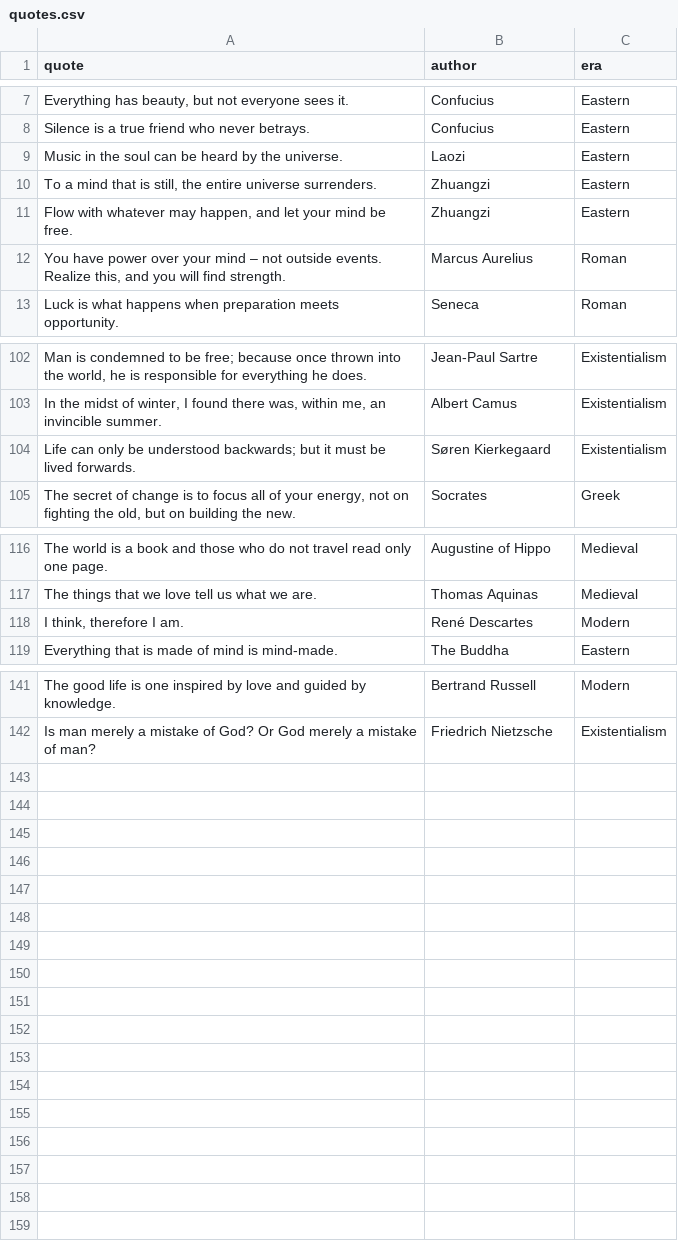
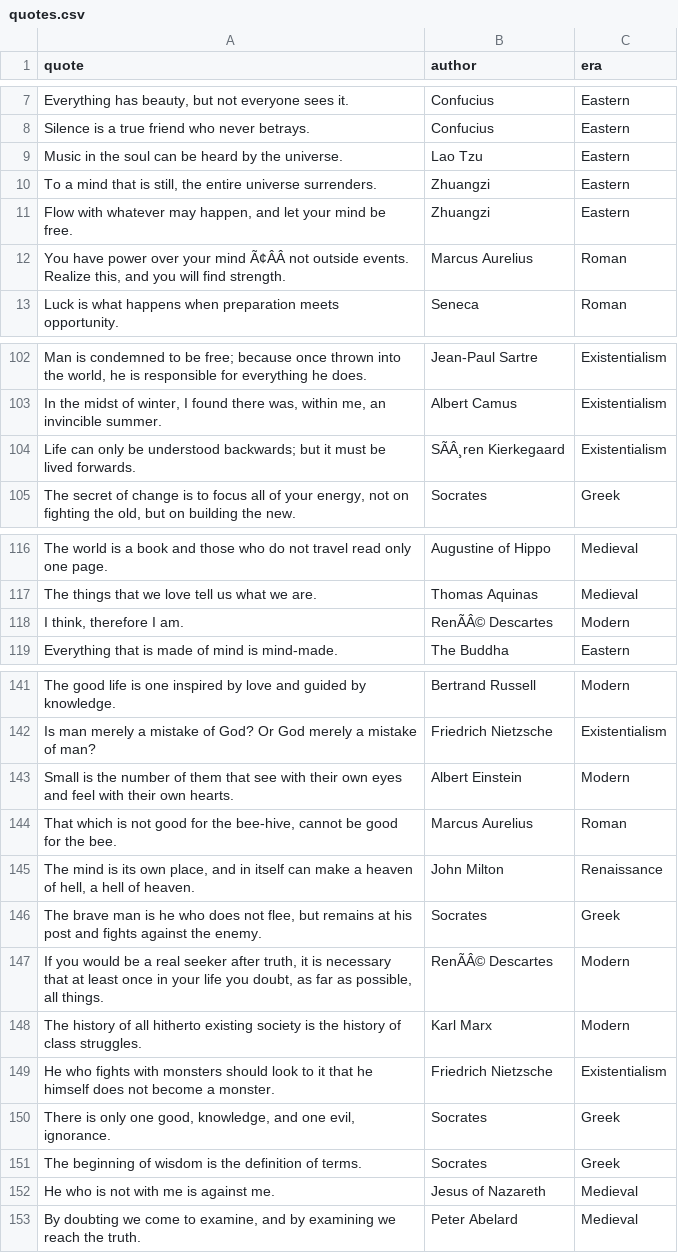
Before and after one commit to halchemylab/haqs-python-scripts, a CSV file: data/quotes.csv, drawn as a sheet; only a part is shown, gaps mark what is left out; the diff covers the shown part only; the diff names each change by its address in the sheet, - before the commit and + after, or states it on an @@ line.

Commit message:
feat(quotes): add 11 new philosophy quotes, standardize authors, and fix encoding

```diff
--- a/data/quotes.csv
+++ b/data/quotes.csv
-B9 (author): Laozi
+B9 (author): Lao Tzu
-A12 (quote): …your mind – not outside…
+A12 (quote): …your mind Ã¢ÂÂ not outside…
-B104 (author): Søren Kierkegaard
+B104 (author): SÃÂ¸ren Kierkegaard
-B118 (author): René Descartes
+B118 (author): RenÃÂ© Descartes
+row 143: Small is the number of them that see with their own eyes and feel with their own hearts. | Albert Einstein | Modern
+row 144: That which is not good for the bee-hive, cannot be good for the bee. | Marcus Aurelius | Roman
+row 145: The mind is its own place, and in itself can make a heaven of hell, a hell of heaven. | John Milton | Renaissance
+row 146: The brave man is he who does not flee, but remains at his post and fights against the enemy. | Socrates | Greek
+row 147: If you would be a real seeker after truth, it is necessary that at least once in your life you doubt, as far as possible, all things. | RenÃÂ© Descartes | Modern
+row 148: The history of all hitherto existing society is the history of class struggles. | Karl Marx | Modern
+row 149: He who fights with monsters should look to it that he himself does not become a monster. | Friedrich Nietzsche | Existentialism
+row 150: There is only one good, knowledge, and one evil, ignorance. | Socrates | Greek
+row 151: The beginning of wisdom is the definition of terms. | Socrates | Greek
+row 152: He who is not with me is against me. | Jesus of Nazareth | Medieval
+row 153: By doubting we come to examine, and by examining we reach the truth. | Peter Abelard | Medieval
```
Also changed, not shown: 9 edited cells elsewhere in this file.
